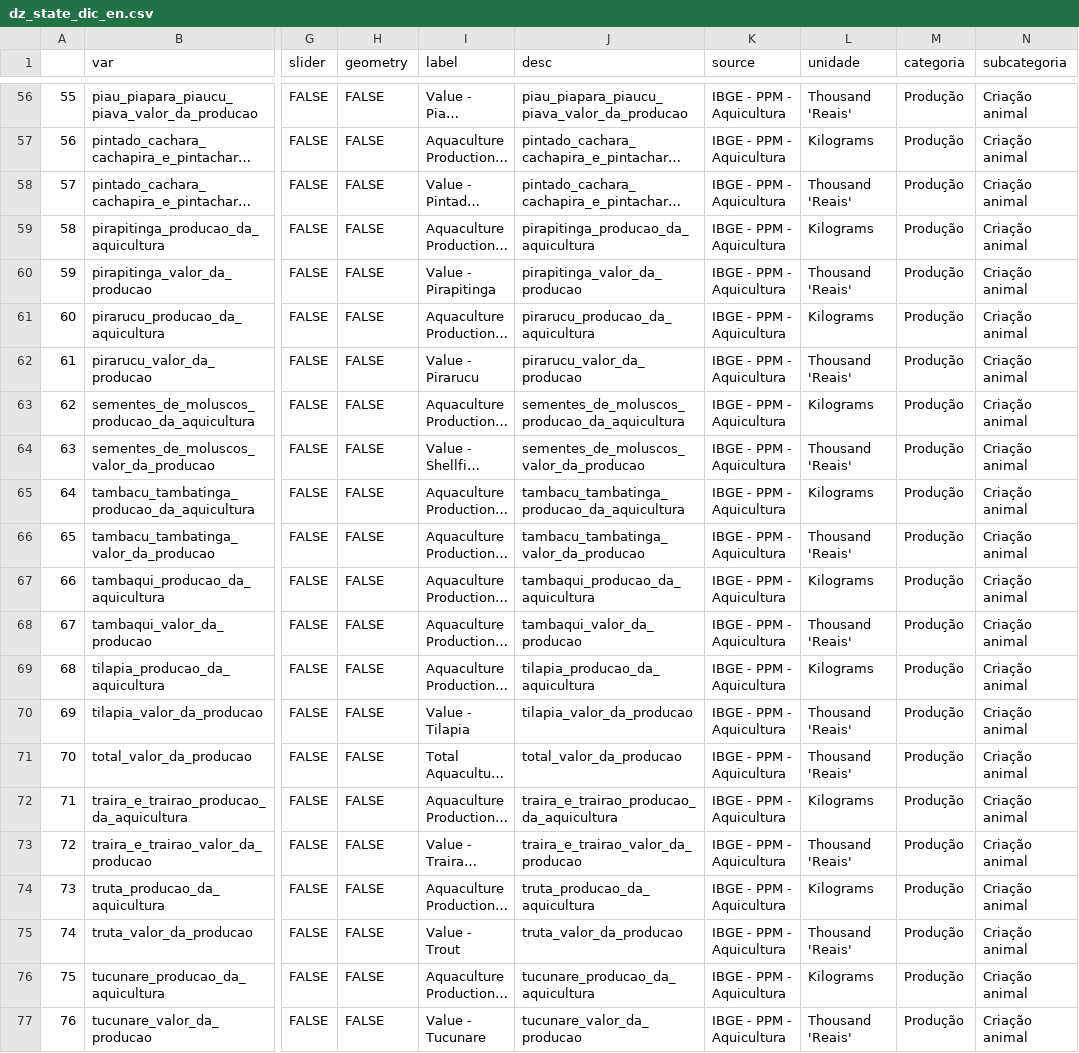
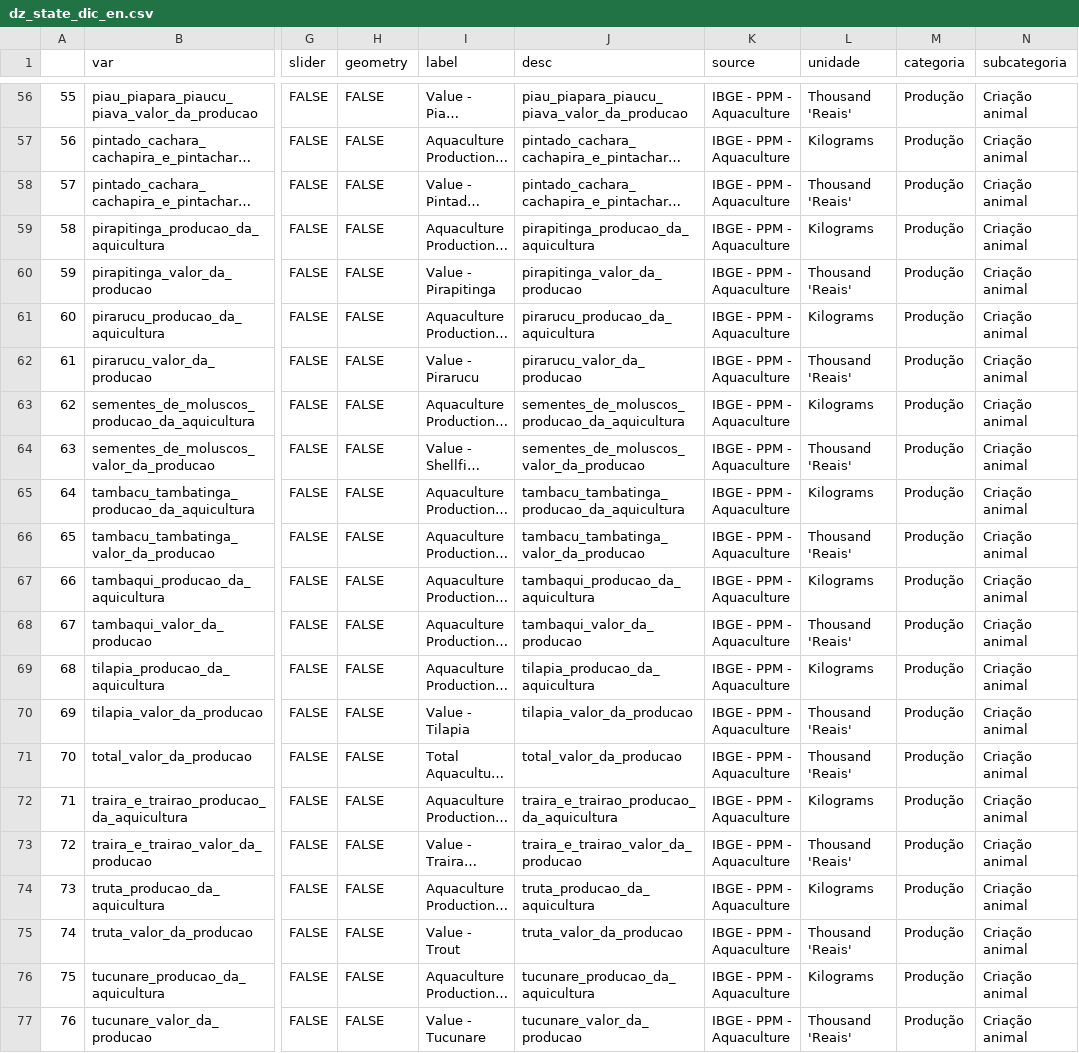
Before and after one commit to datazoompuc/datazoom_viz, a CSV file: data/dz_state_dic_en.csv, drawn as a sheet; only a part is shown, gaps mark what is left out; long unchanged cells end in …; the diff covers the shown part only; the diff names each change by its address in the sheet, - before the commit and + after, or states it on an @@ line.

```diff
--- a/data/dz_state_dic_en.csv
+++ b/data/dz_state_dic_en.csv
-K56:K77 (source): IBGE - PPM - Aquicultura
+K56:K77 (source): IBGE - PPM - Aquaculture
```
Also changed, not shown: 54 edited cells elsewhere in this file, 3 other files.
